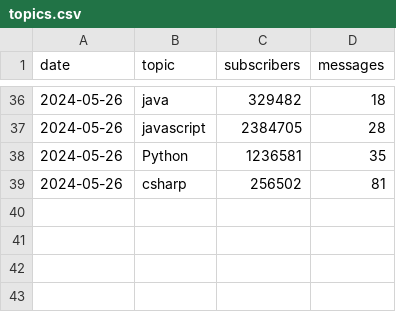
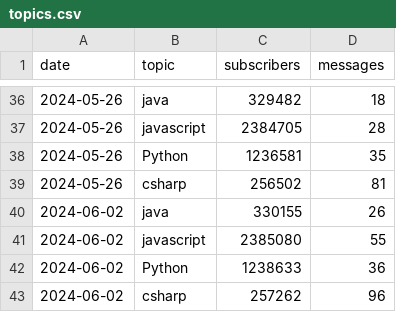
Before and after one commit to zreddit59/reddit-tech-trends, a CSV file: topics.csv, drawn as a sheet; only a part is shown, gaps mark what is left out.

Commit message:
Add csv

```diff
--- a/topics.csv
+++ b/topics.csv
@@ -39 +39,5 @@ date,topic,subscribers,messages
 2024-05-26,csharp,256502,81
+2024-06-02,java,330155,26
+2024-06-02,javascript,2385080,55
+2024-06-02,Python,1238633,36
+2024-06-02,csharp,257262,96
```
